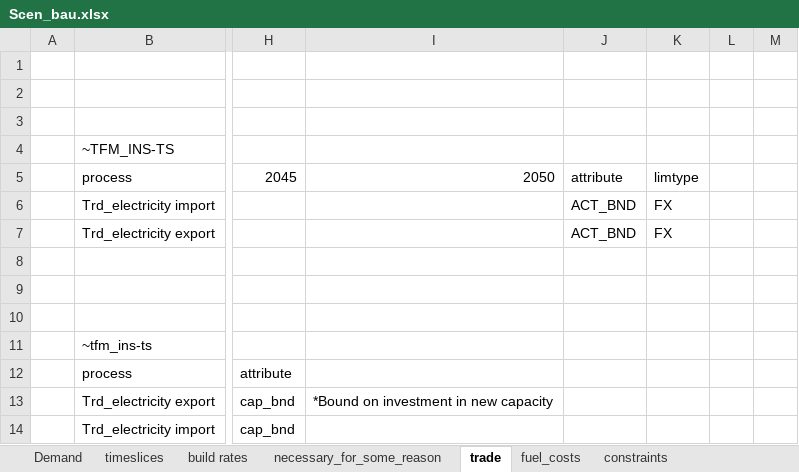
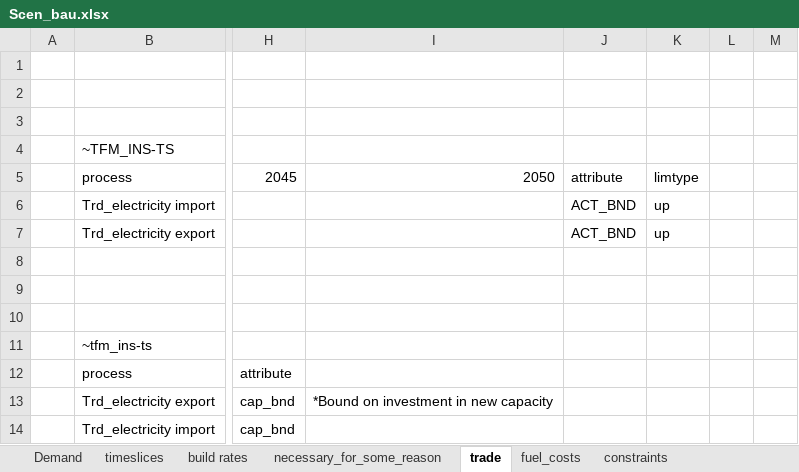
Before and after one commit to kraik98/ee-times, an Excel workbook: VerveStacks_EST/SuppXLS/Scen_bau.xlsx, sheet trade, drawn as a sheet; only a part is shown, gaps mark what is left out; values as stored, in another font and other column widths than the file's, no borders; the diff names each change by its address in the sheet, - before the commit and + after, or states it on an @@ line.

Commit message:
Test import/export limtype as up

```diff
--- a/VerveStacks_EST/SuppXLS/Scen_bau.xlsx (sheet trade)
+++ b/VerveStacks_EST/SuppXLS/Scen_bau.xlsx (sheet trade)
-K6:K7: FX
+K6:K7: up
```
